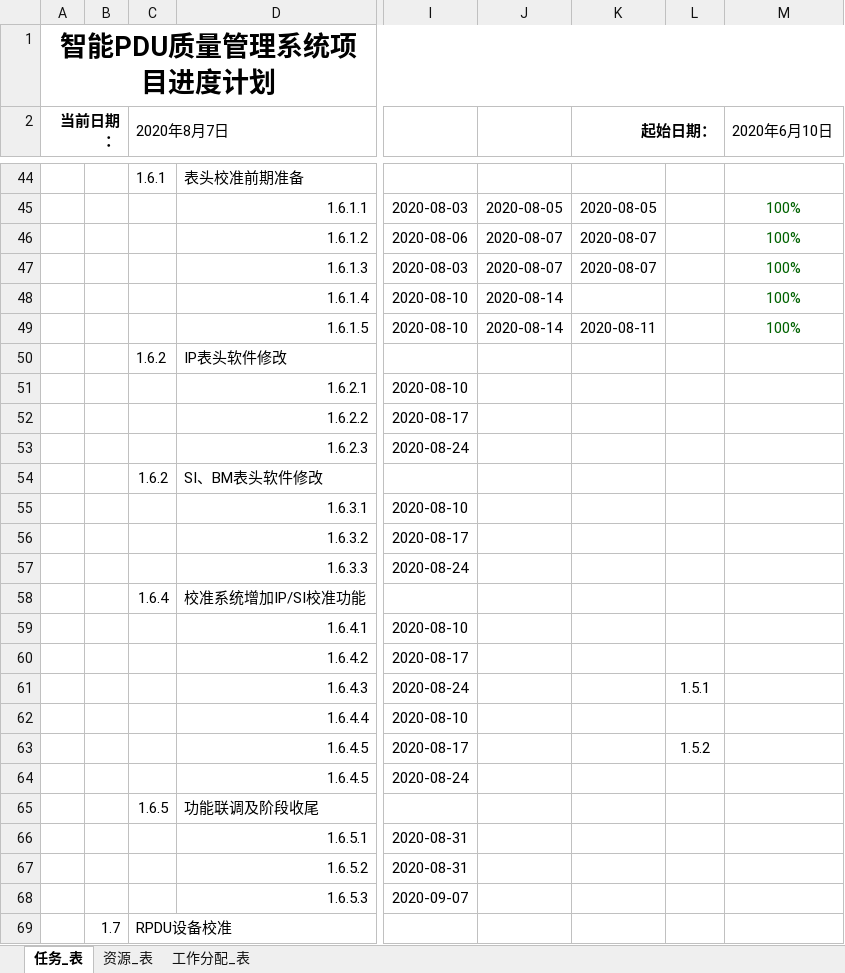
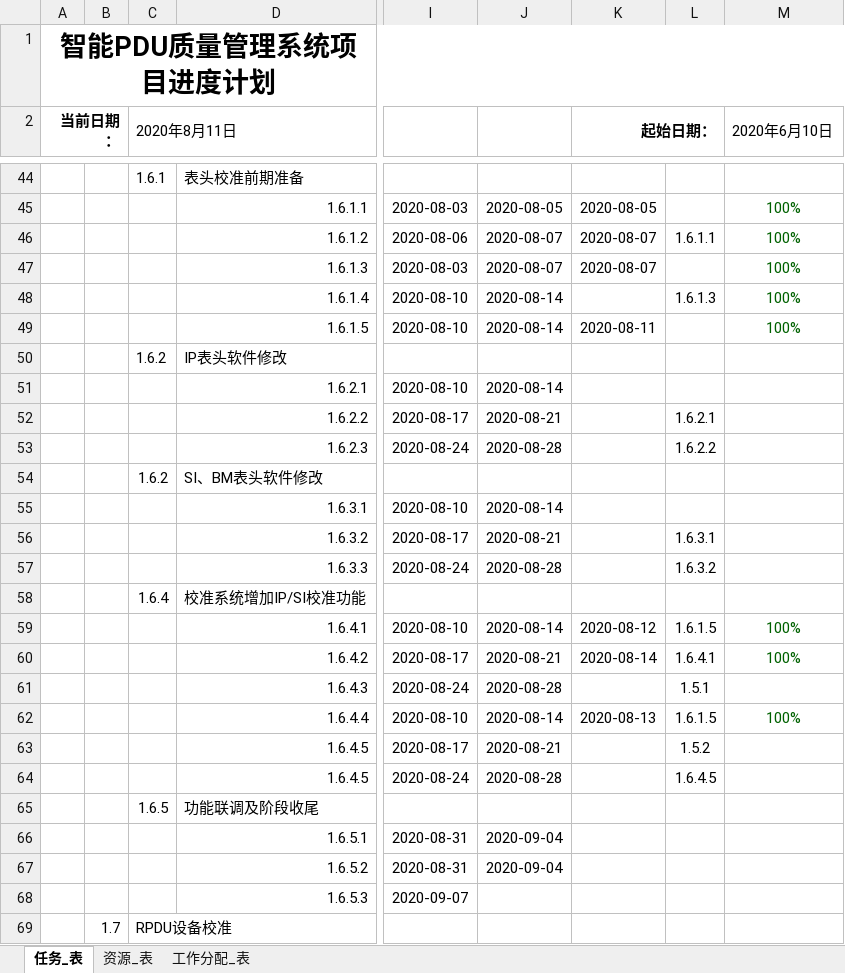
Before and after one commit to ChinaClever/PDU-CalibrateTool, an Excel workbook: 项目文档/项目进度/智能PDU质量管理项目_进度计划_20200727.xlsx, sheet 任务_表, drawn as a sheet; only a part is shown, gaps mark what is left out; values as stored, in another font and other column widths than the file's, no borders; charts and pictures not drawn; the diff names each change by its address in the sheet, - before the commit and + after, or states it on an @@ line.

```diff
--- a/项目文档/项目进度/智能PDU质量管理项目_进度计划_20200727.xlsx (sheet 任务_表)
+++ b/项目文档/项目进度/智能PDU质量管理项目_进度计划_20200727.xlsx (sheet 任务_表)
-C2: 2020年8月7日
+C2: 2020年8月11日
-L46: (empty)
+L46: 1.6.1.1
-L48: (empty)
+L48: 1.6.1.3
-J51: (empty)
+J51: 2020-08-14
-J52: (empty)
+J52: 2020-08-21
-L52: (empty)
+L52: 1.6.2.1
-J53: (empty)
+J53: 2020-08-28
-L53: (empty)
+L53: 1.6.2.2
-J55: (empty)
+J55: 2020-08-14
-J56: (empty)
+J56: 2020-08-21
-L56: (empty)
+L56: 1.6.3.1
-J57: (empty)
+J57: 2020-08-28
-L57: (empty)
+L57: 1.6.3.2
-J59: (empty)
+J59: 2020-08-14
-K59 (起始日期：): (empty)
+K59 (起始日期：): 2020-08-12
-L59: (empty)
+L59: 1.6.1.5
-M59:M60 (2020年6月10日): (empty)
+M59:M60 (2020年6月10日): 100%
-J60: (empty)
+J60: 2020-08-21
-K60 (起始日期：): (empty)
+K60 (起始日期：): 2020-08-14
-L60: (empty)
+L60: 1.6.4.1
-J61: (empty)
+J61: 2020-08-28
-J62: (empty)
+J62: 2020-08-14
-K62 (起始日期：): (empty)
+K62 (起始日期：): 2020-08-13
-L62: (empty)
+L62: 1.6.1.5
-M62 (2020年6月10日): (empty)
+M62 (2020年6月10日): 100%
-J63: (empty)
+J63: 2020-08-21
-J64: (empty)
+J64: 2020-08-28
-L64: (empty)
+L64: 1.6.4.5
-J66:J67: (empty)
+J66:J67: 2020-09-04
```
Also changed, not shown: charts or pictures, 2 other files.
